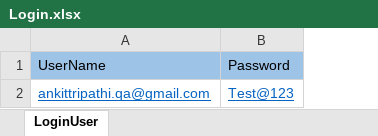
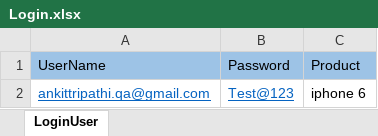
Before and after one commit to ankittripathiqa/EbayAutomation, an Excel workbook: ebayAutomation/Data/Login.xlsx, sheet LoginUser, drawn as a sheet; values as stored, in another font and other column widths than the file's, no borders; the diff names each change by its address in the sheet, - before the commit and + after, or states it on an @@ line.

```diff
--- a/ebayAutomation/Data/Login.xlsx (sheet LoginUser)
+++ b/ebayAutomation/Data/Login.xlsx (sheet LoginUser)
+column C, rows 1-2: Product | iphone 6
```
Also changed, not shown: 10 other files.
